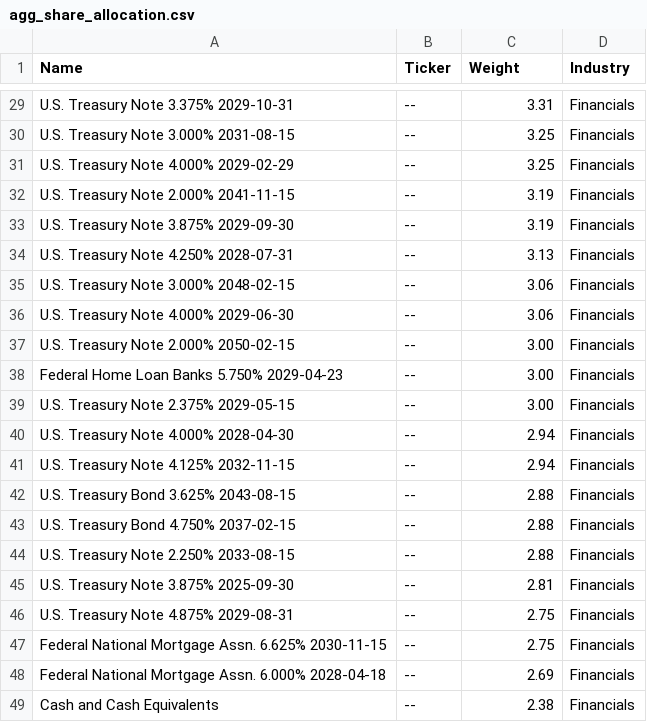
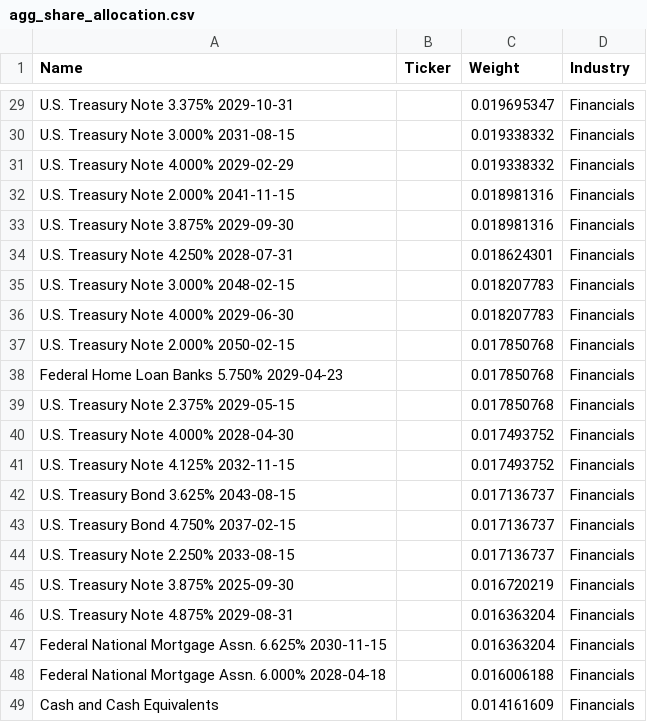
Before and after one commit to dhcchh/IS428-G2T3-Project-, a CSV file: mavis datasets/agg_share_allocation.csv, drawn as a sheet; only a part is shown, gaps mark what is left out; the diff covers the shown part only; the diff names each change by its address in the sheet, - before the commit and + after, or states it on an @@ line.

```diff
--- a/mavis datasets/agg_share_allocation.csv
+++ b/mavis datasets/agg_share_allocation.csv
-B29:B49 (Ticker): --
+B29:B49 (Ticker): (empty)
-C29 (Weight): 3.31
+C29 (Weight): 0.019695347
-C30:C31 (Weight): 3.25
+C30:C31 (Weight): 0.019338332
-C32:C33 (Weight): 3.19
+C32:C33 (Weight): 0.018981316
-C34 (Weight): 3.13
+C34 (Weight): 0.018624301
-C35:C36 (Weight): 3.06
+C35:C36 (Weight): 0.018207783
-C37:C39 (Weight): 3.00
+C37:C39 (Weight): 0.017850768
-C40:C41 (Weight): 2.94
+C40:C41 (Weight): 0.017493752
-C42:C44 (Weight): 2.88
+C42:C44 (Weight): 0.017136737
-C45 (Weight): 2.81
+C45 (Weight): 0.016720219
-C46:C47 (Weight): 2.75
+C46:C47 (Weight): 0.016363204
-C48 (Weight): 2.69
+C48 (Weight): 0.016006188
-C49 (Weight): 2.38
+C49 (Weight): 0.014161609
```
Also changed, not shown: 54 edited cells elsewhere in this file, angela_datasets/qqq_share_allocation.csv, final datasets/spy_share_allocation.csv, 10 other files.
